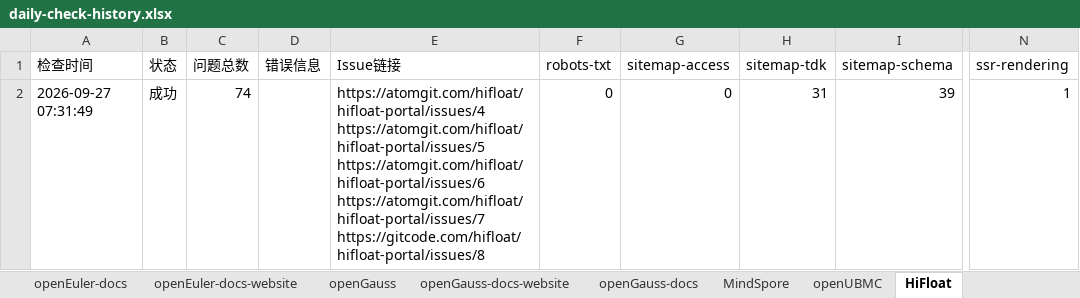
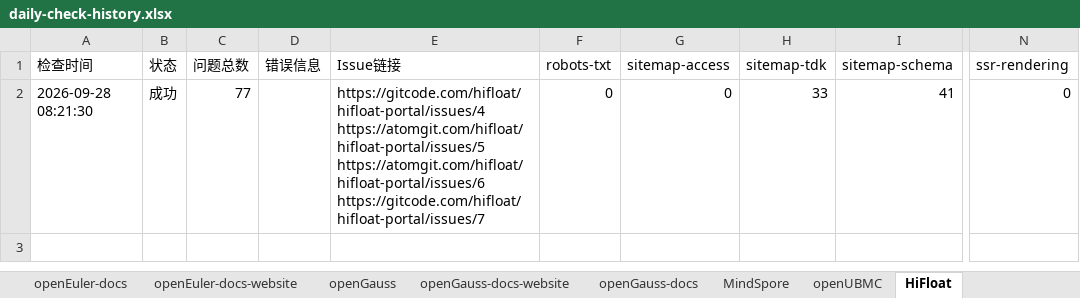
Before and after one commit to opensourceways/daily-check-workflow, an Excel workbook: daily-check-history.xlsx, sheet HiFloat, drawn as a sheet; only a part is shown, gaps mark what is left out; values as stored, in another font and other column widths than the file's, no borders; ↵ is a line break in a cell; the diff names each change by its address in the sheet, - before the commit and + after, or states it on an @@ line.

```diff
--- a/daily-check-history.xlsx (sheet HiFloat)
+++ b/daily-check-history.xlsx (sheet HiFloat)
-A2 (检查时间): 2026-09-27 07:31:49
+A2 (检查时间): 2026-09-28 08:21:30
-C2 (问题总数): 74
+C2 (问题总数): 77
-E2 (Issue链接): https://atomgit.com/hifloat/hifloat-portal/issues/4 ↵ https://atomgit.com/hifloat/hifloat-portal/issues/5 ↵ https://atomgit.com/hifloat/hifloat-portal/issues/6 ↵ https://atomgit.com/hifloat/hifloat-portal/issues/7 ↵ https://gitcode.com/hifloat/hifloat-portal/issues/8
+E2 (Issue链接): https://gitcode.com/hifloat/hifloat-portal/issues/4 ↵ https://atomgit.com/hifloat/hifloat-portal/issues/5 ↵ https://atomgit.com/hifloat/hifloat-portal/issues/6 ↵ https://gitcode.com/hifloat/hifloat-portal/issues/7
-H2 (sitemap-tdk): 31
+H2 (sitemap-tdk): 33
-I2 (sitemap-schema): 39
+I2 (sitemap-schema): 41
-N2 (ssr-rendering): 1
+N2 (ssr-rendering): 0
```
Also changed, not shown: sheet openGauss, sheet openEuler, sheet openUBMC, sheet MindSpore, sheet openEuler-docs, sheet openEuler-docs-website, 2 more sheets.
